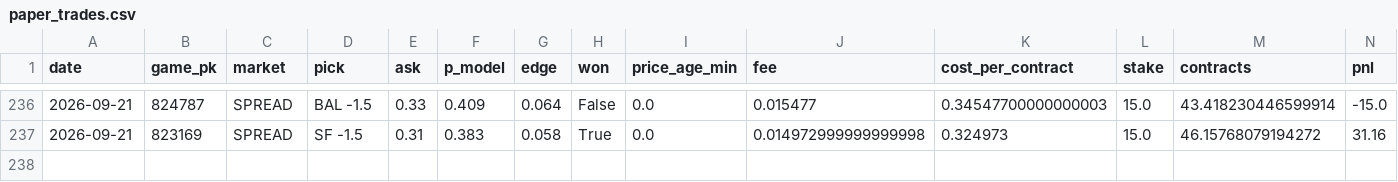
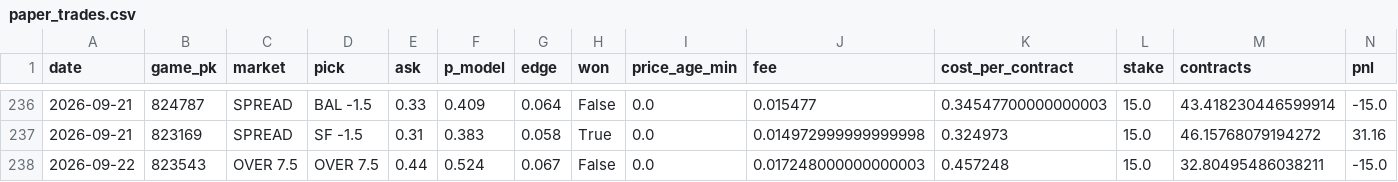
Before and after one commit to jdev-02/gooseline-model-hq, a CSV file: data/mlb/paper_trades.csv, drawn as a sheet; only a part is shown, gaps mark what is left out; rows hold the shown columns only; the diff names each change by its address in the sheet, - before the commit and + after, or states it on an @@ line.

```diff
--- a/data/mlb/paper_trades.csv
+++ b/data/mlb/paper_trades.csv
+row 238: 2026-09-22 | 823543 | OVER 7.5 | OVER 7.5 | 0.44 | 0.524 | 0.067 | False | 0.0 | 0.017248000000000003 | 0.457248 | 15.0 | 32.80495486038211 | -15.0
```
Also changed, not shown: 6 other files.
